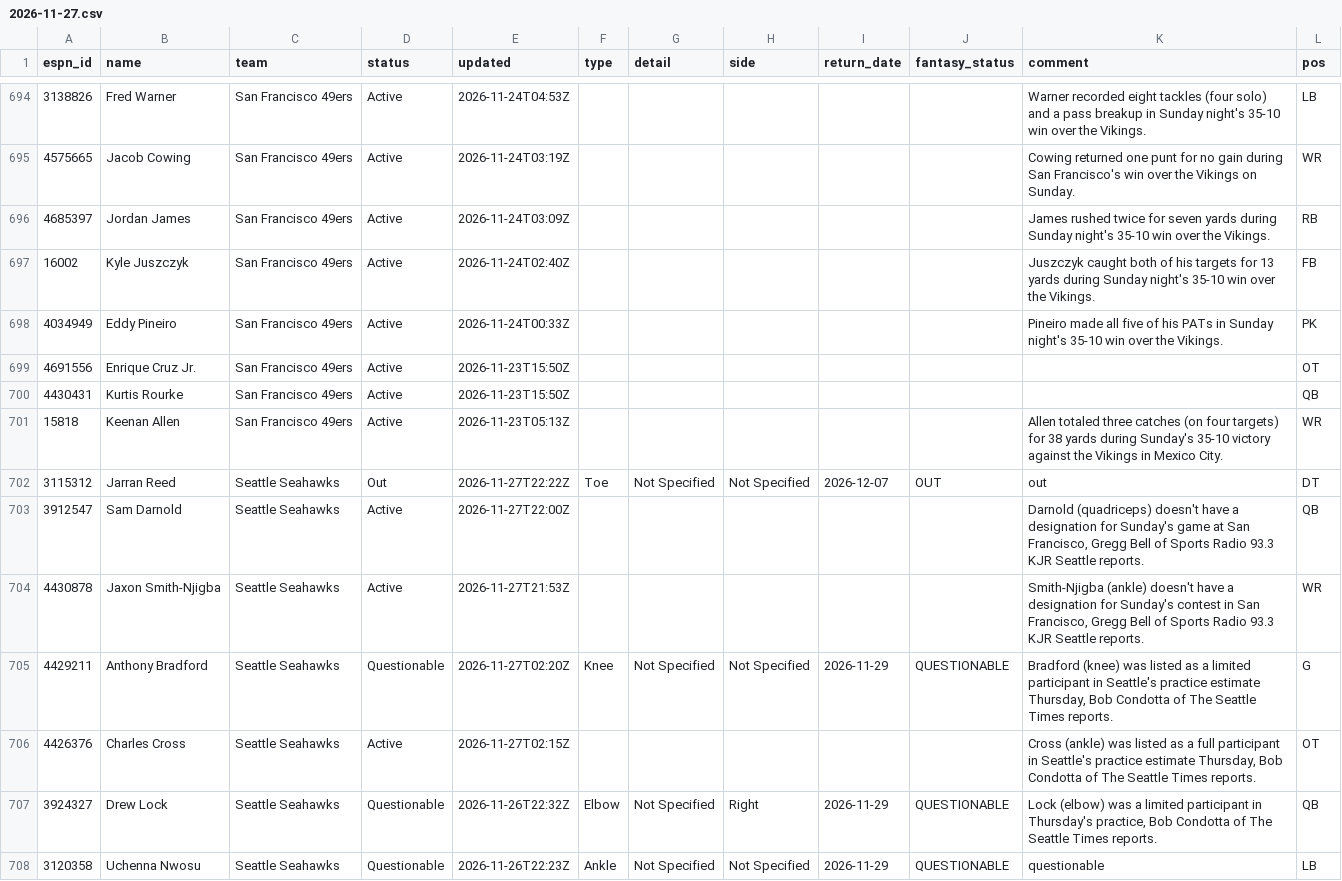
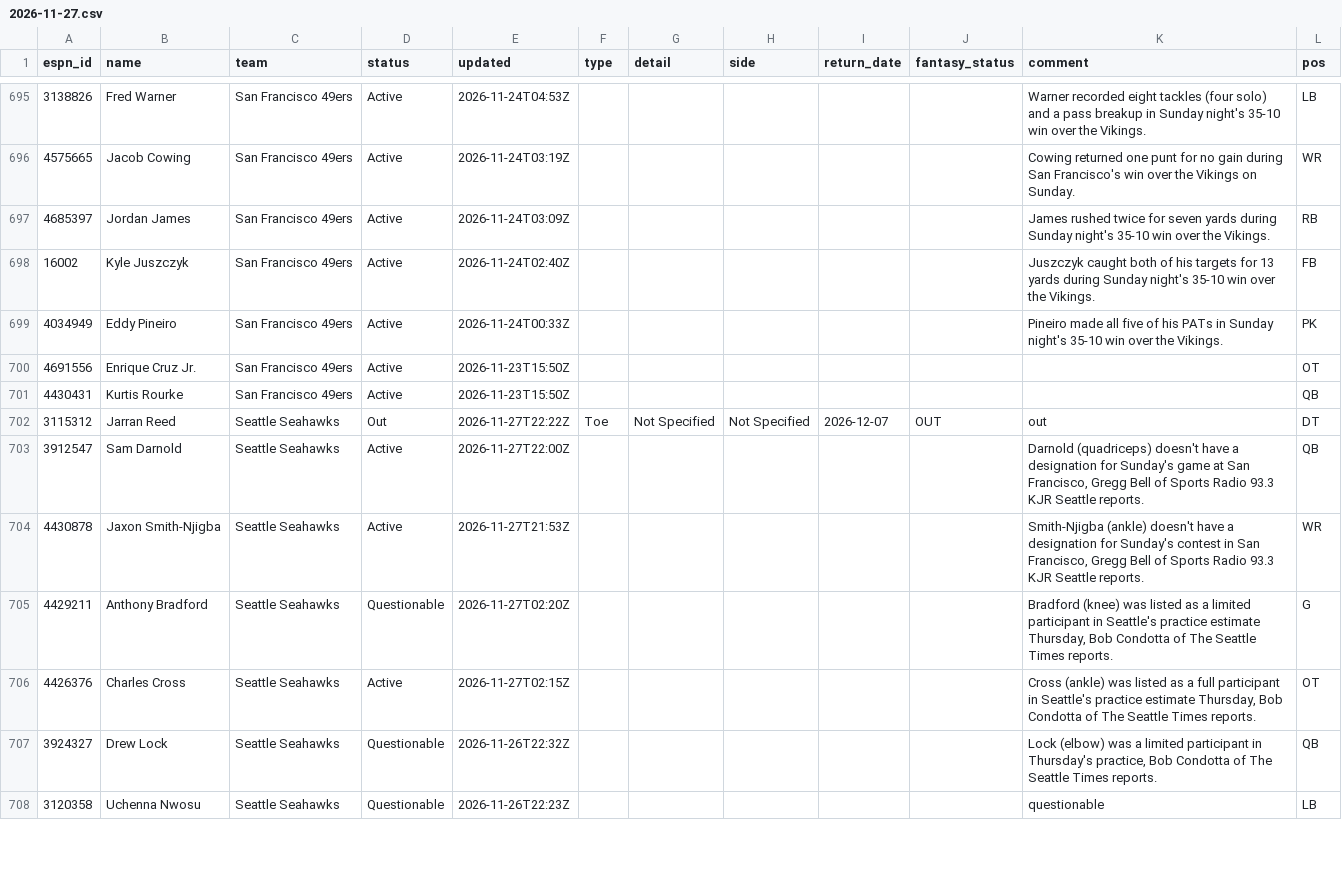
Before and after one commit to ChefJulio/nfl-edge, a CSV file: data/espn_injuries/2026-11-27.csv, drawn as a sheet; only a part is shown, gaps mark what is left out; the diff covers the shown part only.

```diff
--- a/data/espn_injuries/2026-11-27.csv
+++ b/data/espn_injuries/2026-11-27.csv
@@ -700,3 +701,2 @@ espn_id,name,team,status,updated,type,detail,side,return_date,fantasy_status,com
 4430431,Kurtis Rourke,San Francisco 49ers,Active,2026-11-23T15:50Z,,,,,,,QB
-15818,Keenan Allen,San Francisco 49ers,Active,2026-11-23T05:13Z,,,,,,Allen totaled three catches (on four targets) for 38 yards during Sunday's 35-10 victory against the Vikings in Mexico City.,WR
 3115312,Jarran Reed,Seattle Seahawks,Out,2026-11-27T22:22Z,Toe,Not Specified,Not Specified,2026-12-07,OUT,out,DT
@@ -704,5 +704,5 @@ espn_id,name,team,status,updated,type,detail,side,return_date,fantasy_status,com
 4430878,Jaxon Smith-Njigba,Seattle Seahawks,Active,2026-11-27T21:53Z,,,,,,"Smith-Njigba (ankle) doesn't have a designation for Sunday's contest in San Francisco, Gregg Bell of Sports Radio 93.3 KJR Seattle reports.",WR
-4429211,Anthony Bradford,Seattle Seahawks,Questionable,2026-11-27T02:20Z,Knee,Not Specified,Not Specified,2026-11-29,QUESTIONABLE,"Bradford (knee) was listed as a limited participant in Seattle's practice estimate Thursday, Bob Condotta of The Seattle Times reports.",G
+4429211,Anthony Bradford,Seattle Seahawks,Questionable,2026-11-27T02:20Z,,,,,,"Bradford (knee) was listed as a limited participant in Seattle's practice estimate Thursday, Bob Condotta of The Seattle Times reports.",G
 4426376,Charles Cross,Seattle Seahawks,Active,2026-11-27T02:15Z,,,,,,"Cross (ankle) was listed as a full participant in Seattle's practice estimate Thursday, Bob Condotta of The Seattle Times reports.",OT
-3924327,Drew Lock,Seattle Seahawks,Questionable,2026-11-26T22:32Z,Elbow,Not Specified,Right,2026-11-29,QUESTIONABLE,"Lock (elbow) was a limited participant in Thursday's practice, Bob Condotta of The Seattle Times reports.",QB
-3120358,Uchenna Nwosu,Seattle Seahawks,Questionable,2026-11-26T22:23Z,Ankle,Not Specified,Not Specified,2026-11-29,QUESTIONABLE,questionable,LB
+3924327,Drew Lock,Seattle Seahawks,Questionable,2026-11-26T22:32Z,,,,,,"Lock (elbow) was a limited participant in Thursday's practice, Bob Condotta of The Seattle Times reports.",QB
+3120358,Uchenna Nwosu,Seattle Seahawks,Questionable,2026-11-26T22:23Z,,,,,,questionable,LB
```
Also changed, not shown: 7 added rows, 6 removed rows and 20 edited cells elsewhere in this file, 3 other files.
